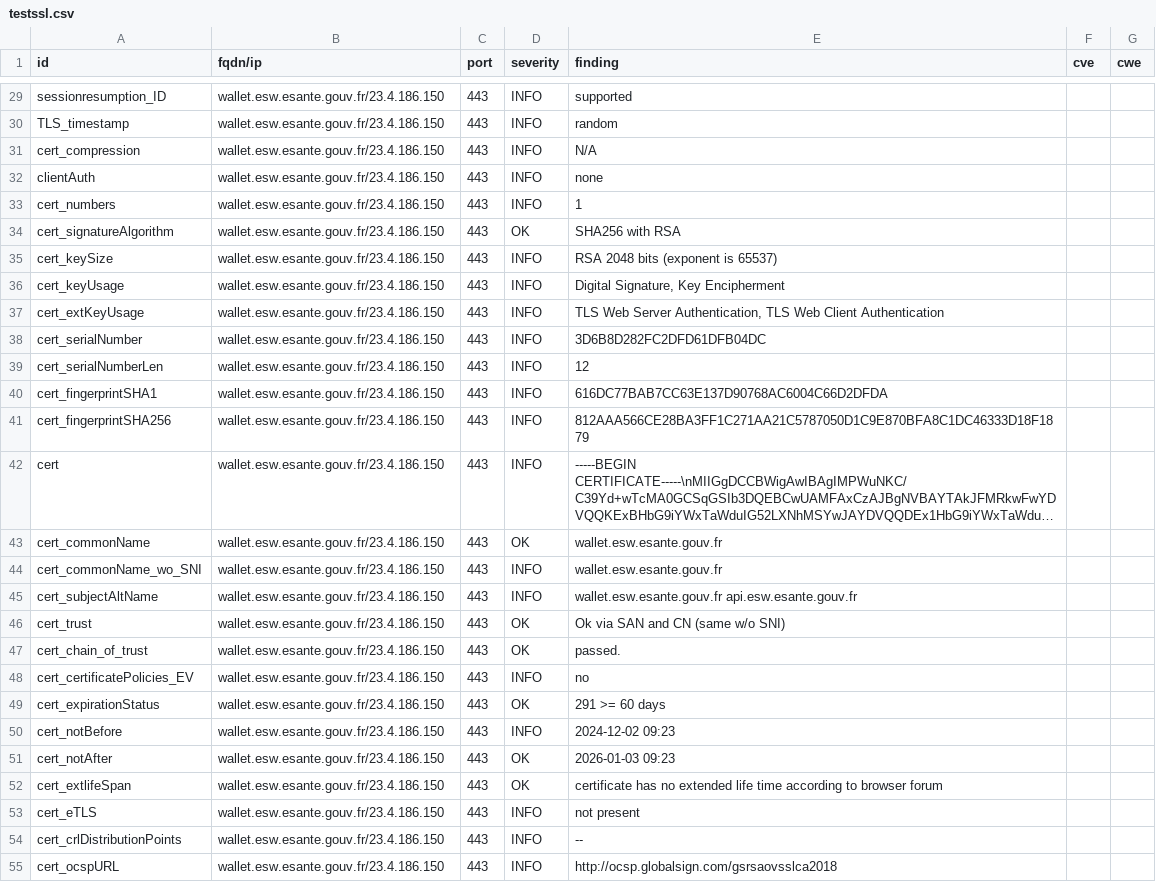
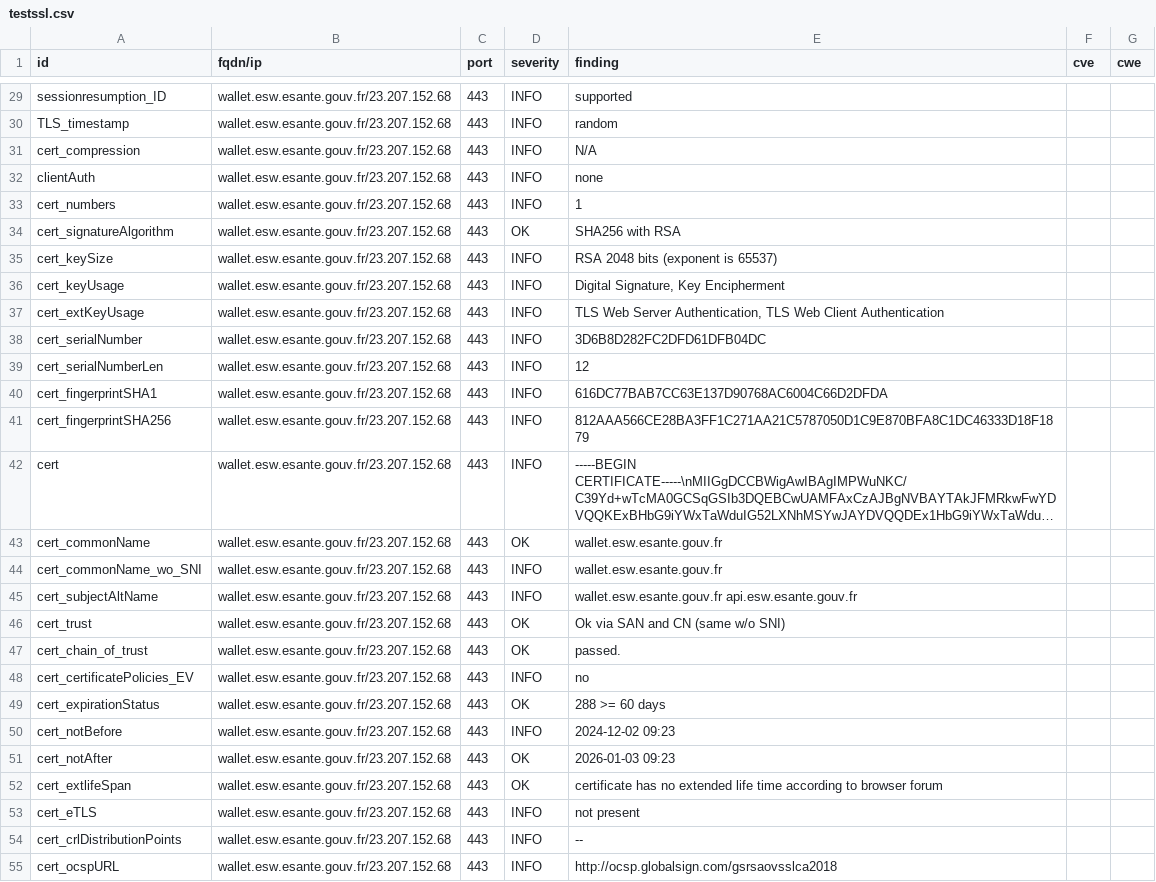
Before and after one commit to ansforge/dashlord_new, a CSV file: results/aHR0cHM6Ly93YWxsZXQuZXN3LmVzYW50ZS5nb3V2LmZy/testssl.csv, drawn as a sheet; only a part is shown, gaps mark what is left out; long unchanged cells end in …; the diff covers the shown part only; the diff names each change by its address in the sheet, - before the commit and + after, or states it on an @@ line.

```diff
--- a/results/aHR0cHM6Ly93YWxsZXQuZXN3LmVzYW50ZS5nb3V2LmZy/testssl.csv
+++ b/results/aHR0cHM6Ly93YWxsZXQuZXN3LmVzYW50ZS5nb3V2LmZy/testssl.csv
-B29:B55 (fqdn/ip): wallet.esw.esante.gouv.fr/23.4.186.150
+B29:B55 (fqdn/ip): wallet.esw.esante.gouv.fr/23.207.152.68
-E49 (finding): 291 >= 60 days
+E49 (finding): 288 >= 60 days
```
Also changed, not shown: 133 edited cells elsewhere in this file, 15 other files.
